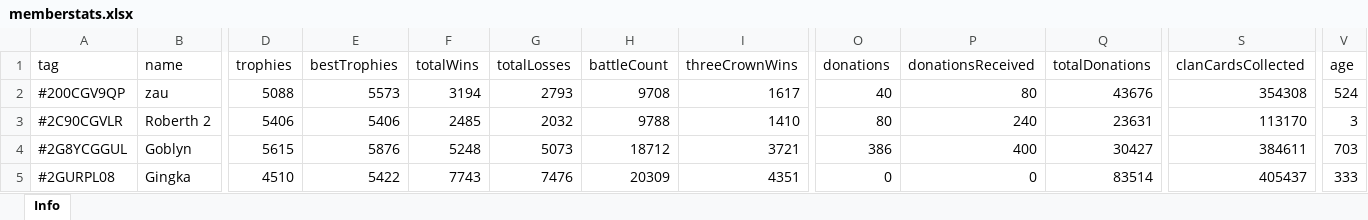
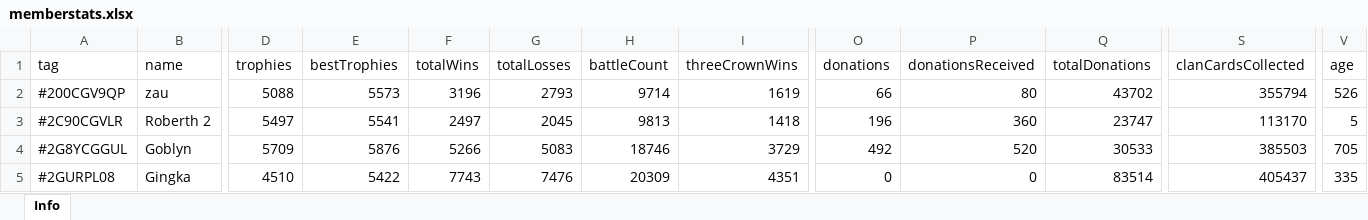
Before and after one commit to bascenso/alkateia, an Excel workbook: docs/data/memberstats.xlsx, sheet Info, drawn as a sheet; only a part is shown, gaps mark what is left out; values as stored, in another font and other column widths than the file's, no borders; the diff covers the shown part only; the diff names each change by its address in the sheet, - before the commit and + after, or states it on an @@ line.

Commit message:
Data update

```diff
--- a/docs/data/memberstats.xlsx (sheet Info)
+++ b/docs/data/memberstats.xlsx (sheet Info)
-F2 (totalWins): 3194
+F2 (totalWins): 3196
-H2 (battleCount): 9708
+H2 (battleCount): 9714
-I2 (threeCrownWins): 1617
+I2 (threeCrownWins): 1619
-O2 (donations): 40
+O2 (donations): 66
-Q2 (totalDonations): 43676
+Q2 (totalDonations): 43702
-S2 (clanCardsCollected): 354308
+S2 (clanCardsCollected): 355794
-V2 (age): 524
+V2 (age): 526
-D3 (trophies): 5406
+D3 (trophies): 5497
-E3 (bestTrophies): 5406
+E3 (bestTrophies): 5541
-F3 (totalWins): 2485
+F3 (totalWins): 2497
-G3 (totalLosses): 2032
+G3 (totalLosses): 2045
-H3 (battleCount): 9788
+H3 (battleCount): 9813
-I3 (threeCrownWins): 1410
+I3 (threeCrownWins): 1418
-O3 (donations): 80
+O3 (donations): 196
-P3 (donationsReceived): 240
+P3 (donationsReceived): 360
-Q3 (totalDonations): 23631
+Q3 (totalDonations): 23747
-V3 (age): 3
+V3 (age): 5
-D4 (trophies): 5615
+D4 (trophies): 5709
-F4 (totalWins): 5248
+F4 (totalWins): 5266
-G4 (totalLosses): 5073
+G4 (totalLosses): 5083
-H4 (battleCount): 18712
+H4 (battleCount): 18746
-I4 (threeCrownWins): 3721
+I4 (threeCrownWins): 3729
-O4 (donations): 386
+O4 (donations): 492
-P4 (donationsReceived): 400
+P4 (donationsReceived): 520
-Q4 (totalDonations): 30427
+Q4 (totalDonations): 30533
-S4 (clanCardsCollected): 384611
+S4 (clanCardsCollected): 385503
-V4 (age): 703
+V4 (age): 705
-V5 (age): 333
+V5 (age): 335
```
Also changed, not shown: 1 added row and 399 edited cells elsewhere in this sheet, docs/data/warmap.xlsx, docs/data/warstats.xlsx, 11 other files.
